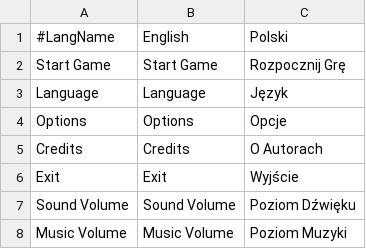
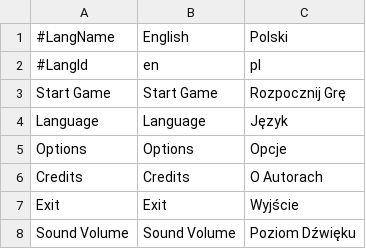
Before and after one commit to ssitSoftware/Ssit.CrossX, a TSV file: Nokemono/Nokemono.Core/Assets/Languages.tsv, drawn as a sheet; only a part is shown; the shorter side is filled out with more unchanged rows; the diff names each change by its address in the sheet, - before the commit and + after, or states it on an @@ line.

Commit message:
Language support for narration dialogs

```diff
--- a/Nokemono/Nokemono.Core/Assets/Languages.tsv
+++ b/Nokemono/Nokemono.Core/Assets/Languages.tsv
+row 2: #LangId | en | pl
```
Also changed, not shown: 15 other files.
